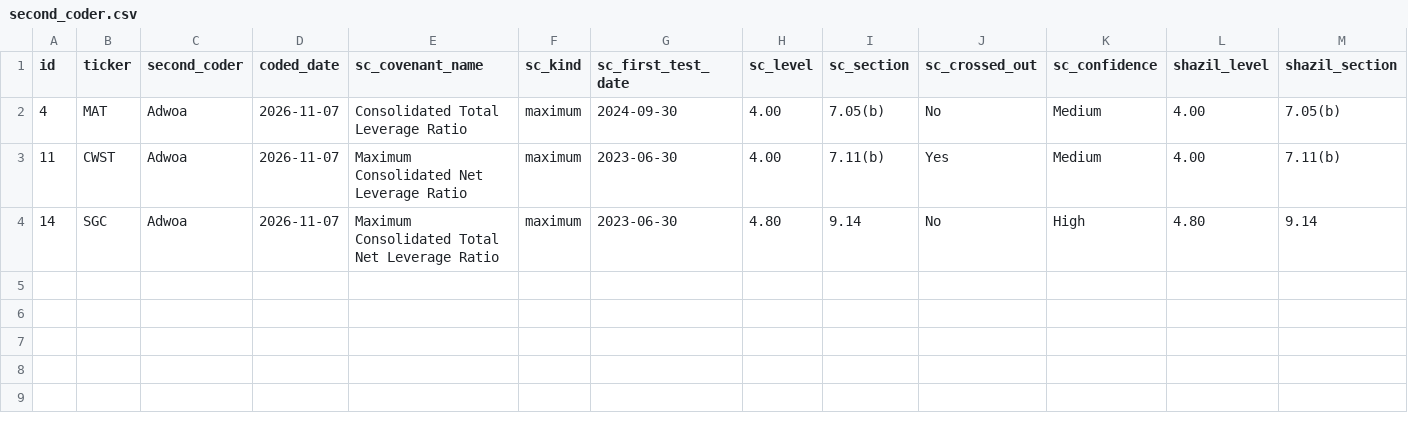
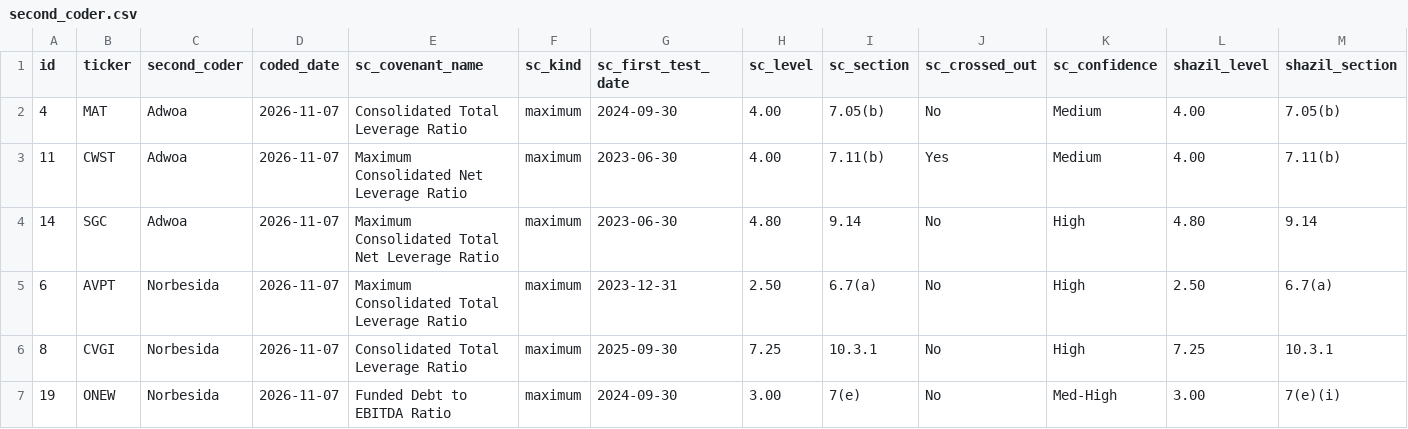
Before and after one commit to shazilakhtar/covenant-extractor, a CSV file: eval/second_coder.csv, drawn as a sheet; only a part is shown; rows hold the shown columns only; the diff names each change by its address in the sheet, - before the commit and + after, or states it on an @@ line.

Commit message:
Second coder Norbesida: 3/3 agree (AVPT, CVGI, ONEW); CVGI key kept at 7.25

```diff
--- a/eval/second_coder.csv
+++ b/eval/second_coder.csv
+row 5: 6 | AVPT | Norbesida | 2026-11-07 | Maximum Consolidated Total Leverage Ratio | maximum | 2023-12-31 | 2.50 | 6.7(a) | No | High | 2.50 | 6.7(a)
+row 6: 8 | CVGI | Norbesida | 2026-11-07 | Consolidated Total Leverage Ratio | maximum | 2025-09-30 | 7.25 | 10.3.1 | No | High | 7.25 | 10.3.1
+row 7: 19 | ONEW | Norbesida | 2026-11-07 | Funded Debt to EBITDA Ratio | maximum | 2024-09-30 | 3.00 | 7(e) | No | Med-High | 3.00 | 7(e)(i)
```
Also changed, not shown: 1 other file.
